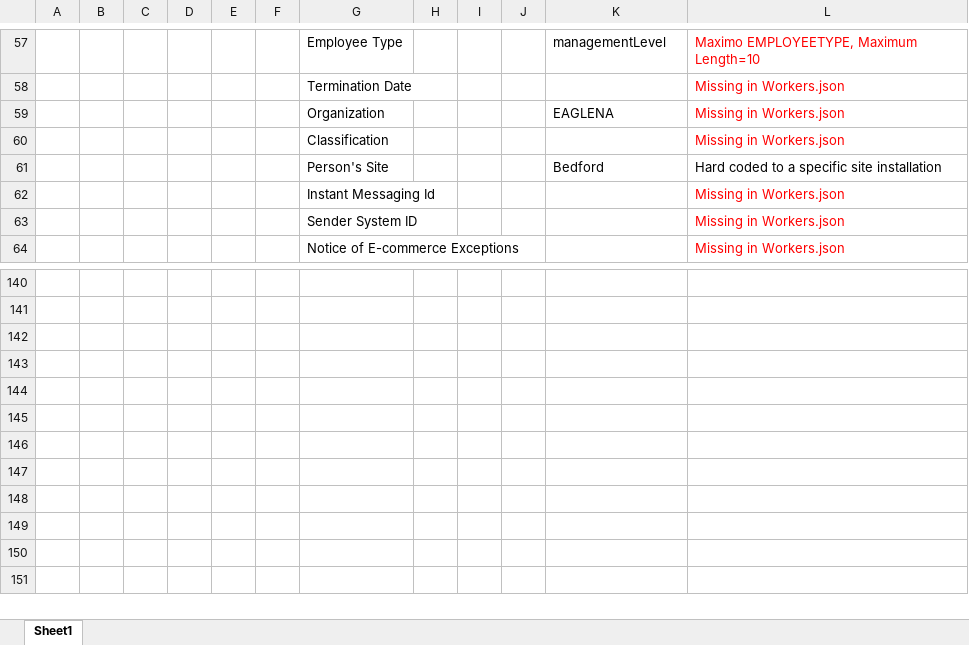
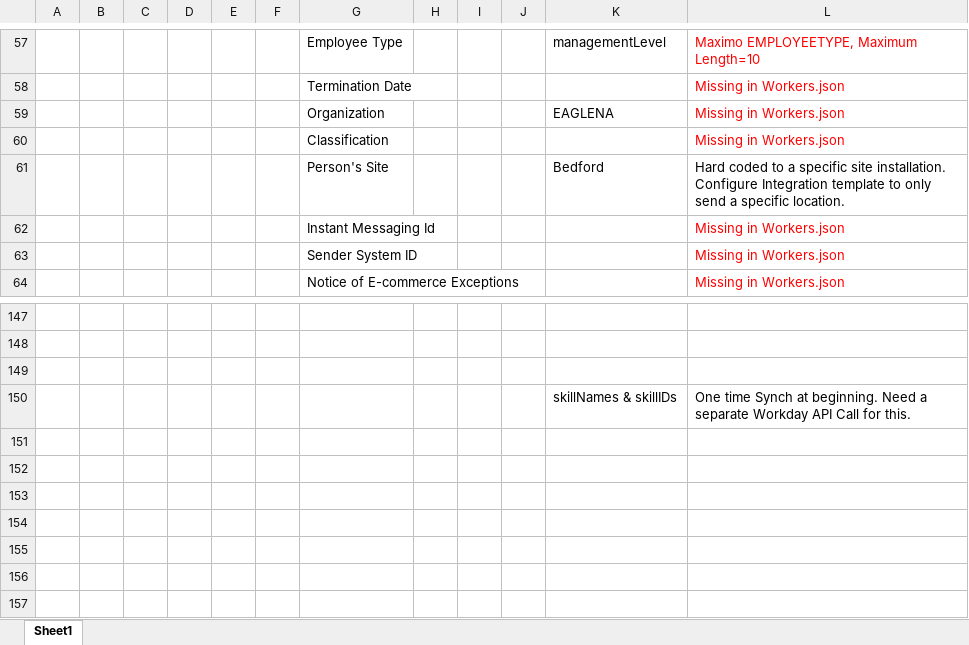
Before and after one commit to IBM/maximo-workday, an Excel workbook: schemas/WorkdayToMaximoMappings.xlsx, sheet Sheet1, drawn as a sheet; only a part is shown, gaps mark what is left out; the shorter side is filled out with more unchanged rows; values as stored, in another font and other column widths than the file's, no borders; addresses are those after the commit; the diff covers the shown part only; the diff names each change by its address in the sheet, - before the commit and + after, or states it on an @@ line.

```diff
--- a/schemas/WorkdayToMaximoMappings.xlsx (sheet Sheet1)
+++ b/schemas/WorkdayToMaximoMappings.xlsx (sheet Sheet1)
-L61: …specific site installation
+L61: …specific site installation. Configure Integration template to only send a specific location.
-row 150: (empty)
+row 150:  |  |  |  |  |  |  |  |  |  | skillNames & skillIDs | One time Synch at beginning. Need a separate Workday API Call for this.
```
Also changed, not shown: 7 added rows and 11 edited cells elsewhere in this sheet, 5 other files.
